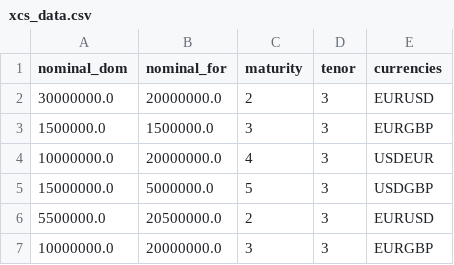
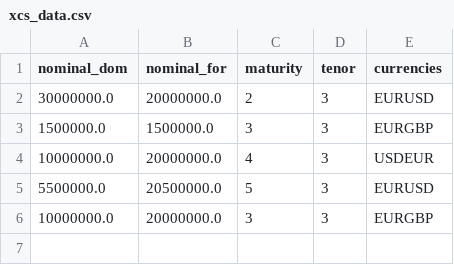
Before and after one commit to matteosan1/finance_course, a CSV file: Projects/xcs_data.csv, drawn as a sheet.

Commit message:
Add files via upload

```diff
--- a/Projects/xcs_data.csv
+++ b/Projects/xcs_data.csv
@@ -4,4 +4,3 @@ nominal_dom,nominal_for,maturity,tenor,currencies
 10000000.0,20000000.0,4,3,USDEUR
-15000000.0,5000000.0,5,3,USDGBP
-5500000.0,20500000.0,2,3,EURUSD
+5500000.0,20500000.0,5,3,EURUSD
 10000000.0,20000000.0,3,3,EURGBP
```
